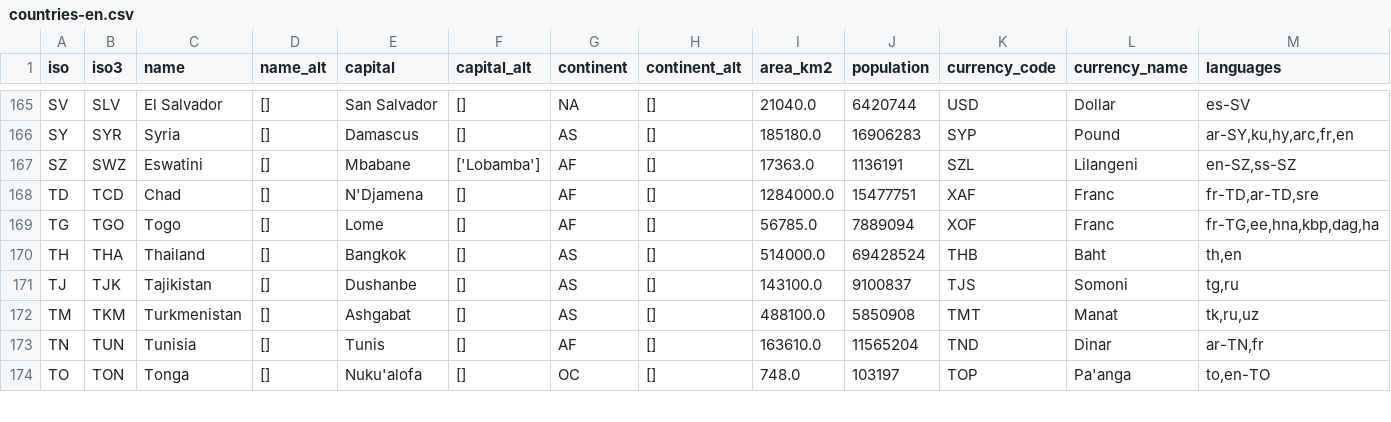
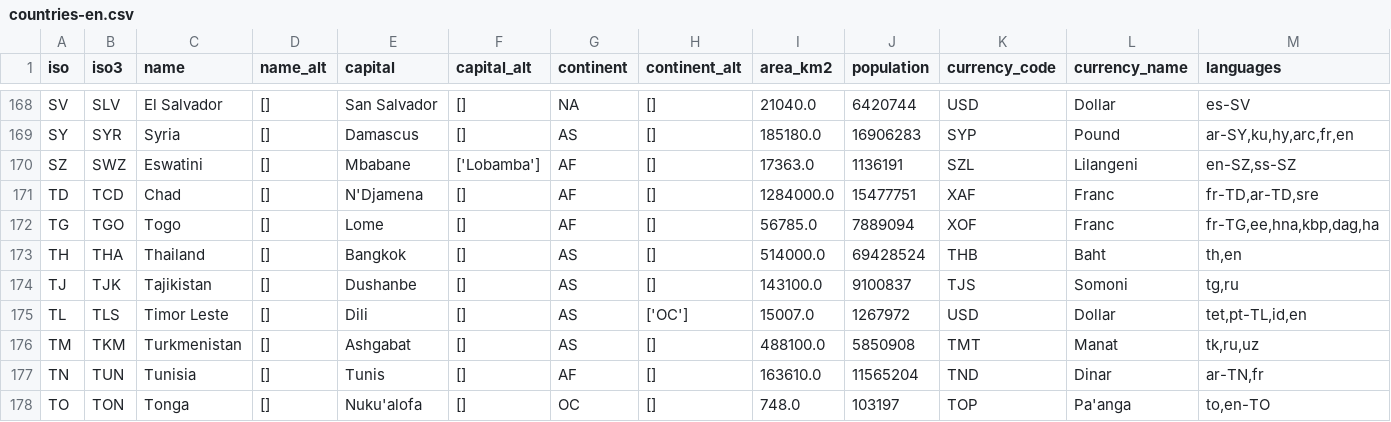
Before and after one commit to raihensen/tictacglobe, a CSV file: public/data/countries/countries-en.csv, drawn as a sheet; only a part is shown, gaps mark what is left out; rows hold the shown columns only; the diff covers the shown part only; the diff names each change by its address in the sheet, - before the commit and + after, or states it on an @@ line.

Commit message:
fix english data

```diff
--- a/public/data/countries/countries-en.csv
+++ b/public/data/countries/countries-en.csv
+row 175: TL | TLS | Timor Leste | [] | Dili | [] | AS | ['OC'] | 15007.0 | 1267972 | USD | Dollar | tet,pt-TL,id,en
```
Also changed, not shown: 5 added rows and 1 edited cell elsewhere in this file, 5 other files.
